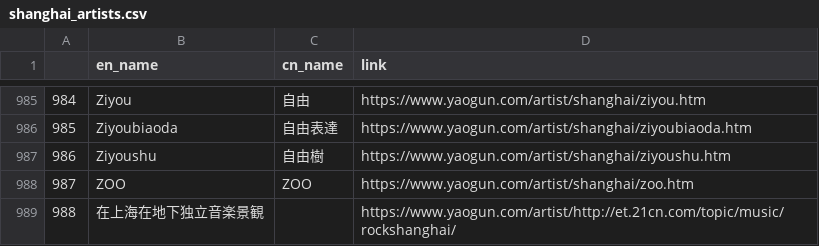
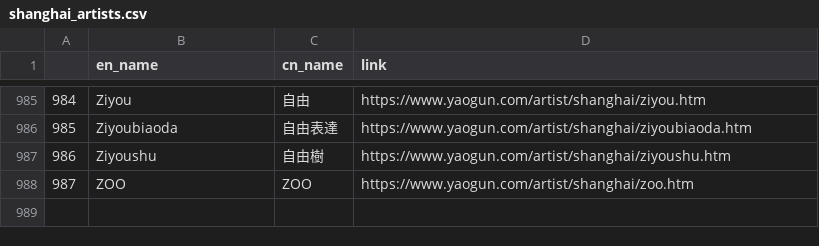
Before and after one commit to mercurydrinker/mercurydrinker.github.io, a CSV file: yaogun/shanghai_artists.csv, drawn as a sheet; only a part is shown, gaps mark what is left out; the diff names each change by its address in the sheet, - before the commit and + after, or states it on an @@ line.

Commit message:
Add files via upload

```diff
--- a/yaogun/shanghai_artists.csv
+++ b/yaogun/shanghai_artists.csv
-row 989: 988 | 在上海在地下独立音楽景観 |  | https://www.yaogun.com/artist/http://et.21cn.com/topic/music/rockshanghai/
```
